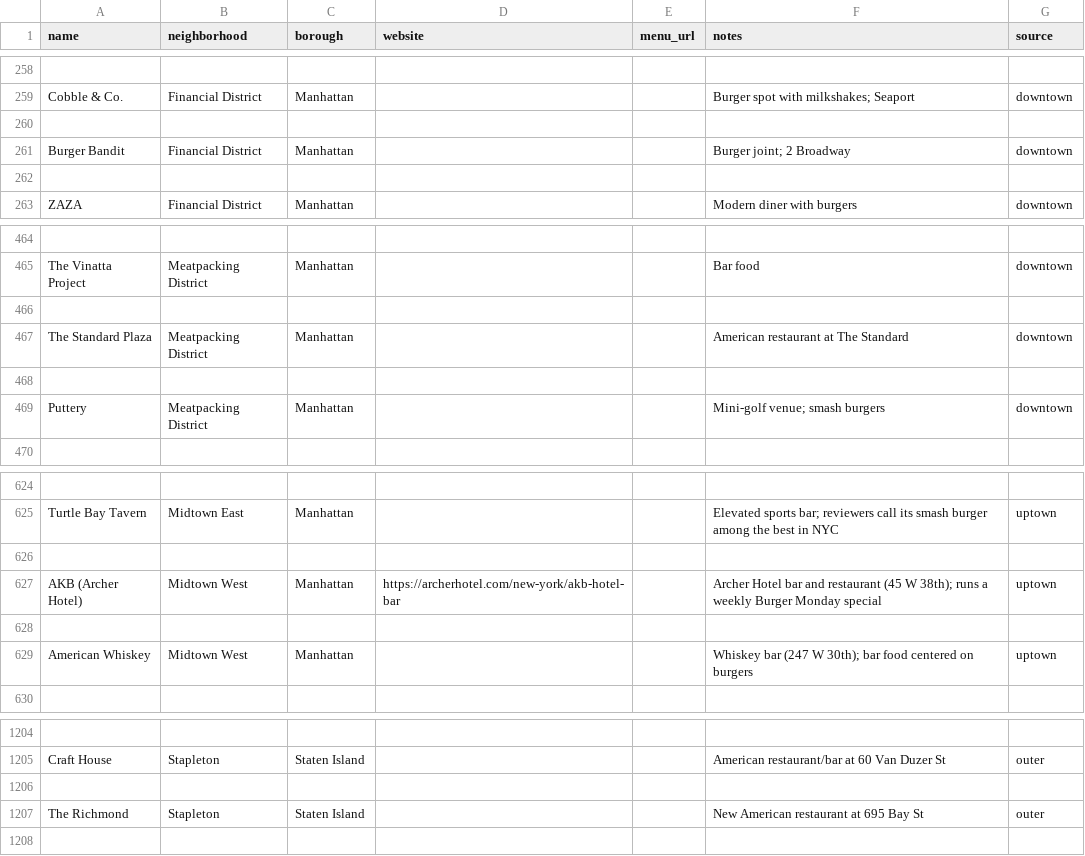
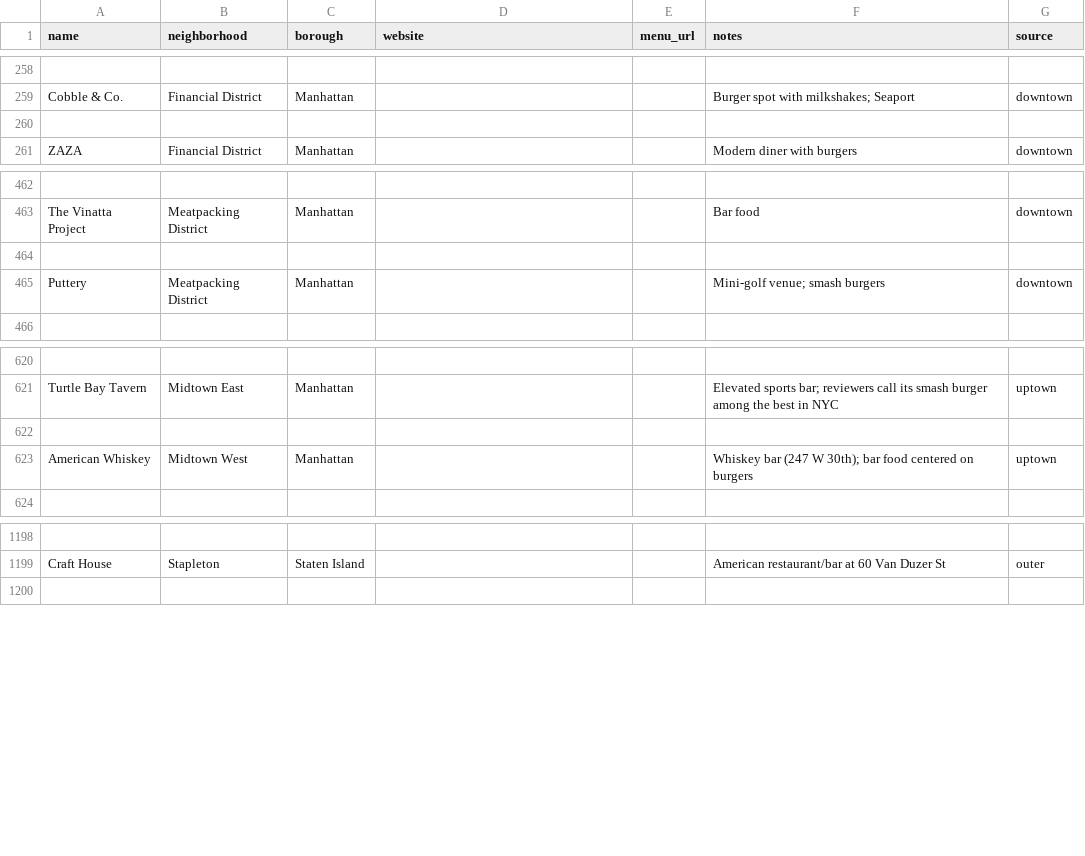
Before and after one commit to koolkam00/burger-index, a CSV file: burger-list-master.csv, drawn as a sheet; only a part is shown, gaps mark what is left out; the diff names each change by its address in the sheet, - before the commit and + after, or states it on an @@ line.

```diff
--- a/burger-list-master.csv
+++ b/burger-list-master.csv
-row 261: Burger Bandit | Financial District | Manhattan |  |  | Burger joint; 2 Broadway | downtown
-row 262: (empty)
-row 467: The Standard Plaza | Meatpacking District | Manhattan |  |  | American restaurant at The Standard | downtown
-row 468: (empty)
-row 627: AKB (Archer Hotel) | Midtown West | Manhattan | https://archerhotel.com/new-york/akb-hotel-bar |  | Archer Hotel bar and restaurant (45 W 38th); runs a weekly Burger Monday special | uptown
-row 628: (empty)
-row 1206: (empty)
-row 1207: The Richmond | Stapleton | Staten Island |  |  | New American restaurant at 695 Bay St | outer
```
Also changed, not shown: 47 other files.
